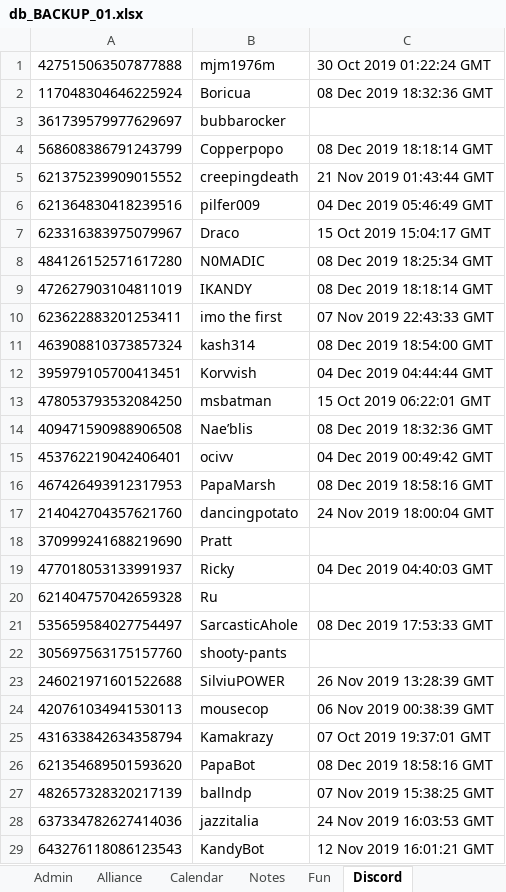
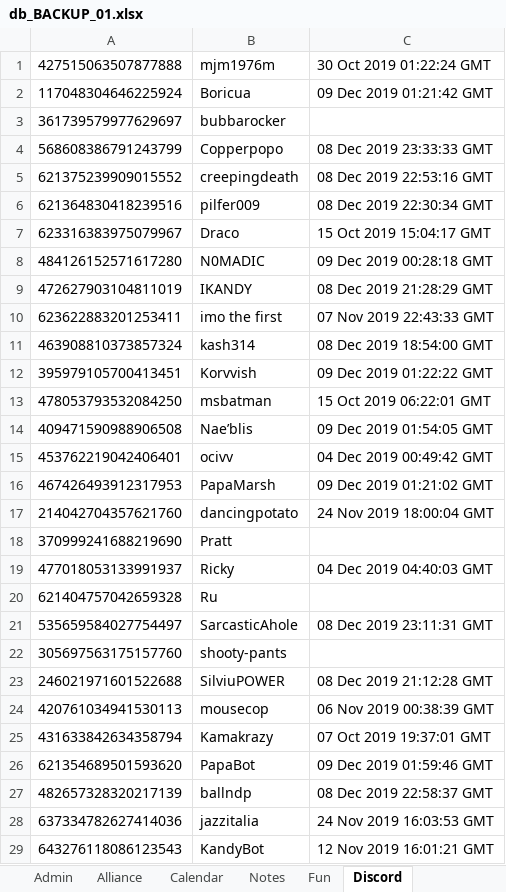
Before and after one commit to papa-marsh/PapaBot, an Excel workbook: db_BACKUP_01.xlsx, sheet Discord, drawn as a sheet; values as stored, in another font and other column widths than the file's, no borders; the diff names each change by its address in the sheet, - before the commit and + after, or states it on an @@ line.

```diff
--- a/db_BACKUP_01.xlsx (sheet Discord)
+++ b/db_BACKUP_01.xlsx (sheet Discord)
-C2: 08 Dec 2019 18:32:36 GMT
+C2: 09 Dec 2019 01:21:42 GMT
-C4: 08 Dec 2019 18:18:14 GMT
+C4: 08 Dec 2019 23:33:33 GMT
-C5: 21 Nov 2019 01:43:44 GMT
+C5: 08 Dec 2019 22:53:16 GMT
-C6: 04 Dec 2019 05:46:49 GMT
+C6: 08 Dec 2019 22:30:34 GMT
-C8: 08 Dec 2019 18:25:34 GMT
+C8: 09 Dec 2019 00:28:18 GMT
-C9: 08 Dec 2019 18:18:14 GMT
+C9: 08 Dec 2019 21:28:29 GMT
-C12: 04 Dec 2019 04:44:44 GMT
+C12: 09 Dec 2019 01:22:22 GMT
-C14: 08 Dec 2019 18:32:36 GMT
+C14: 09 Dec 2019 01:54:05 GMT
-C16: 08 Dec 2019 18:58:16 GMT
+C16: 09 Dec 2019 01:21:02 GMT
-C21: 08 Dec 2019 17:53:33 GMT
+C21: 08 Dec 2019 23:11:31 GMT
-C23: 26 Nov 2019 13:28:39 GMT
+C23: 08 Dec 2019 21:12:28 GMT
-C26: 08 Dec 2019 18:58:16 GMT
+C26: 09 Dec 2019 01:59:46 GMT
-C27: 07 Nov 2019 15:38:25 GMT
+C27: 08 Dec 2019 22:58:37 GMT
```
Also changed, not shown: 2 other files.
